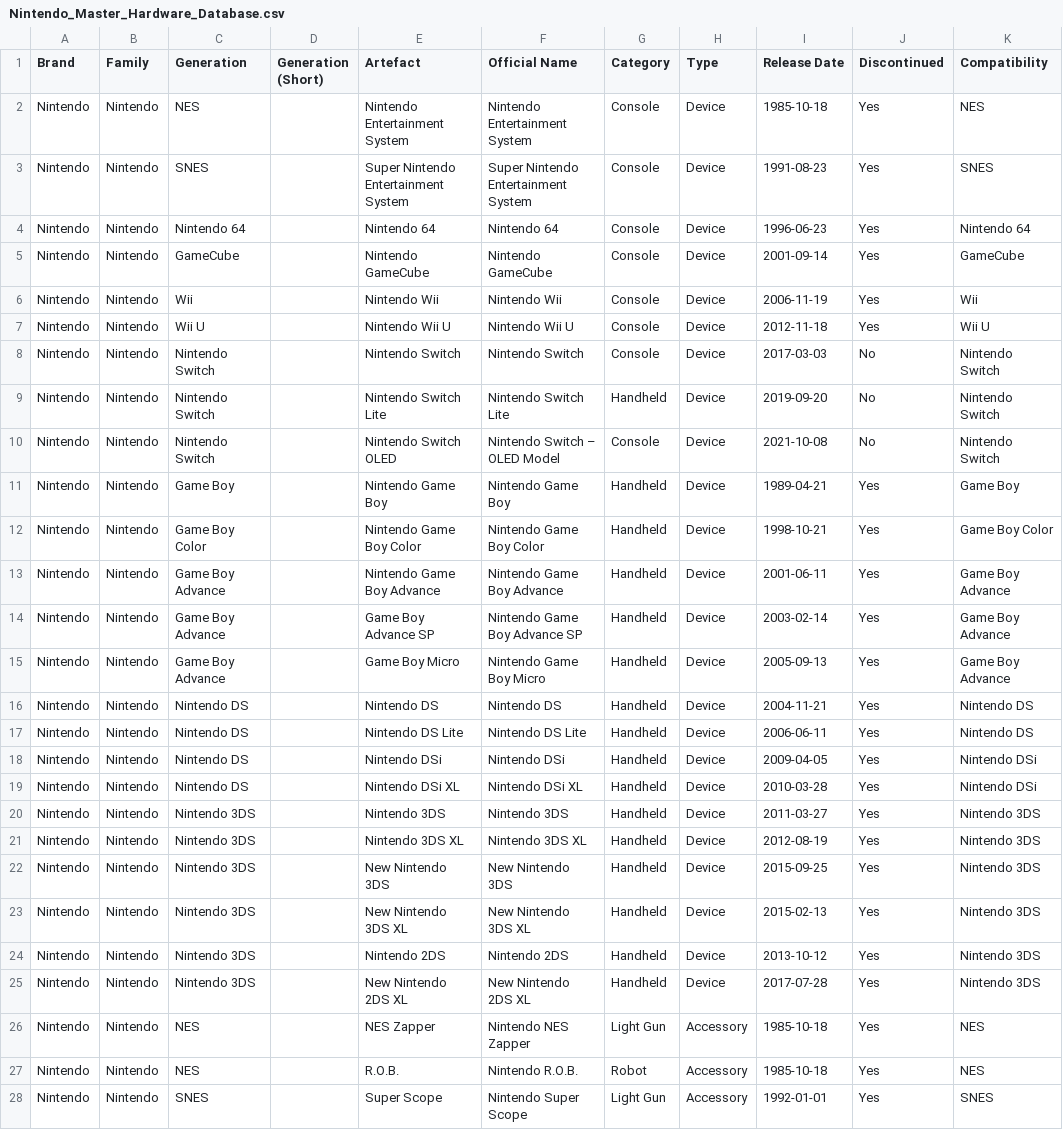
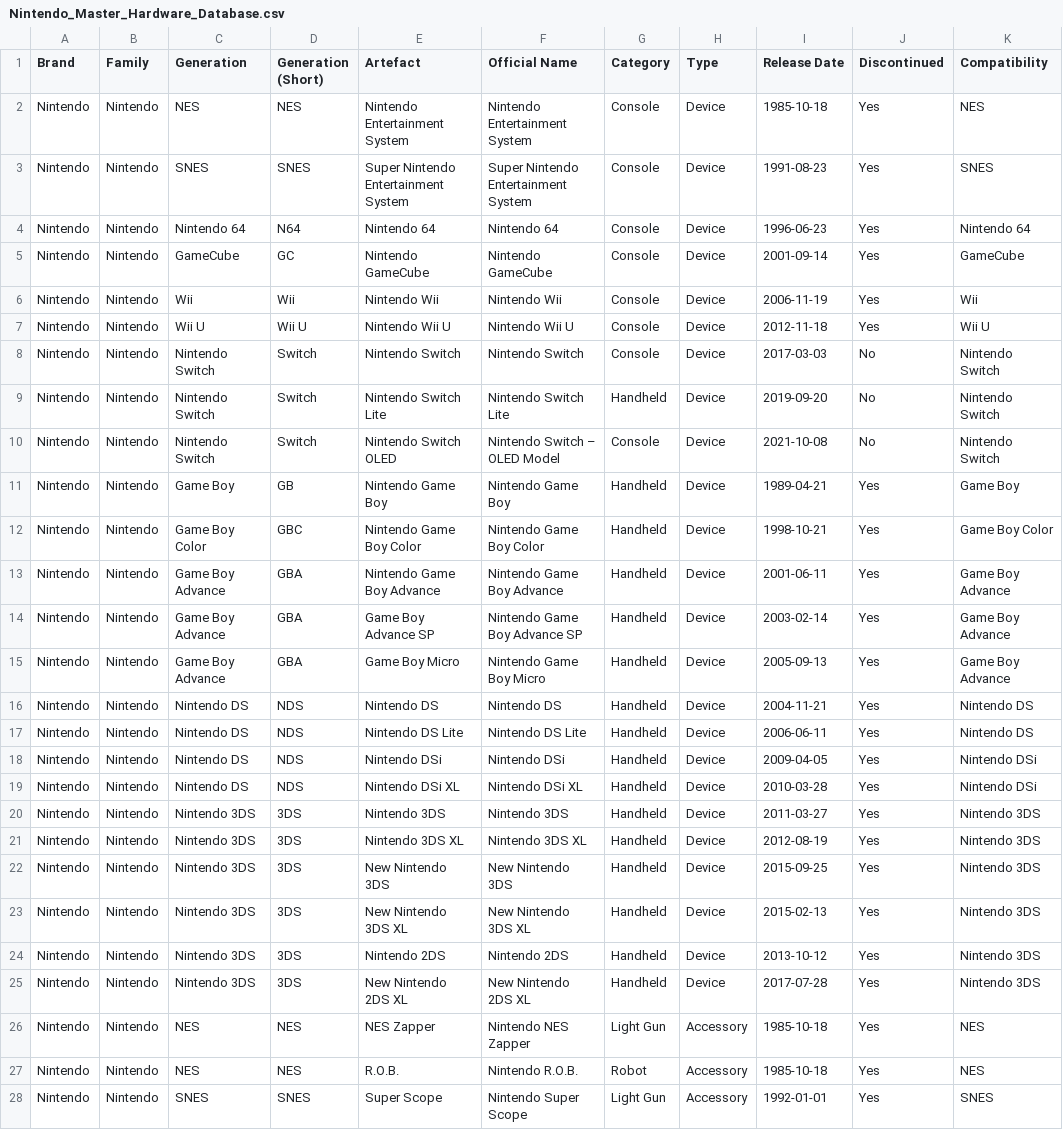
Before and after one commit to wwwescape/VideoGameTrackarr, a CSV file: docs/data/hardware/Nintendo_Master_Hardware_Database.csv, drawn as a sheet; only a part is shown; the diff covers the shown part only; the diff names each change by its address in the sheet, - before the commit and + after, or states it on an @@ line.

Commit message:
Bump to 1.24.0, preview games from IGDB before adding them, add platform short names, and remember page filters
Clicking a search result on Add Game that isn't in the library yet now opens
a preview page built straight from IGDB - cover, companies, platforms,
release dates, genres, series, summary, screenshots, and videos - with an
"Add Game" button that imports it and opens its real page. Nothing is stored
until then, so browsing results never clutters the library; a game that's
already been added goes straight to its real page. The Add button on the
result card still adds instantly, as before. The preview reuses the Game
Details "About" section as-is, showing its series/collection chips as plain
labels since those pages may not exist locally yet.

Platforms now carry short names (NES, SNES, N64, GBA, Genesis, X360, PC, ...),
shown in every platform dropdown as e.g. "Nintendo Entertainment System
(NES)". A data migration fills them for ~100 common platforms only where
none is set, so existing values like PS1 or SFAM are left alone, and
platforms linked from IGDB later pick up IGDB's short name when they have
none. The hardware reference CSVs' "Generation (Short)" column is now filled
for every console generation (with existing records updated to match),
hardware-reference.md gains a Short name column, the Editions CSVs a Base
Hardware (Short) column, and the Add Device/Add Accessory console dropdown
reads e.g. "Xbox 360 (X360)".

Search keywords, filters and sort are now remembered for the browser tab on
the Games list, Add Game, Collections, Series, each Collection's and Series'
own page, Hardware, and Missing Addons - leaving a page and coming back
restores it as it was. A new tab starts clean, logging out clears it, and
filters for a tag, platform or collection that's since been deleted are
dropped instead of silently emptying the page.

```diff
--- a/docs/data/hardware/Nintendo_Master_Hardware_Database.csv
+++ b/docs/data/hardware/Nintendo_Master_Hardware_Database.csv
-D2 (Generation (Short)): (empty)
+D2 (Generation (Short)): NES
-D3 (Generation (Short)): (empty)
+D3 (Generation (Short)): SNES
-D4 (Generation (Short)): (empty)
+D4 (Generation (Short)): N64
-D5 (Generation (Short)): (empty)
+D5 (Generation (Short)): GC
-D6 (Generation (Short)): (empty)
+D6 (Generation (Short)): Wii
-D7 (Generation (Short)): (empty)
+D7 (Generation (Short)): Wii U
-D8:D10 (Generation (Short)): (empty)
+D8:D10 (Generation (Short)): Switch
-D11 (Generation (Short)): (empty)
+D11 (Generation (Short)): GB
-D12 (Generation (Short)): (empty)
+D12 (Generation (Short)): GBC
-D13:D15 (Generation (Short)): (empty)
+D13:D15 (Generation (Short)): GBA
-D16:D19 (Generation (Short)): (empty)
+D16:D19 (Generation (Short)): NDS
-D20:D25 (Generation (Short)): (empty)
+D20:D25 (Generation (Short)): 3DS
-D26:D27 (Generation (Short)): (empty)
+D26:D27 (Generation (Short)): NES
-D28 (Generation (Short)): (empty)
+D28 (Generation (Short)): SNES
```
Also changed, not shown: 27 edited cells elsewhere in this file, docs/data/hardware/Microsoft_Xbox_Master_Hardware_Database.csv, docs/data/hardware_editions/Sony_PlayStation_3_Hardware_Editions.csv, 50 other files.
